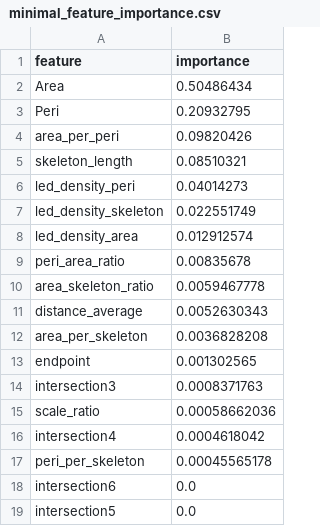
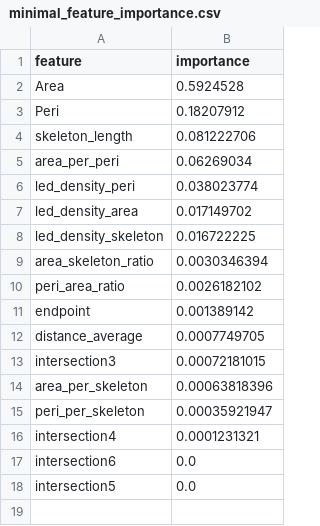
Before and after one commit to Tanesan/daikan-ai-api, a CSV file: server/app/services/led_database/improved_models/models/minimal_feature_importance.csv, drawn as a sheet.

```diff
--- a/server/app/services/led_database/improved_models/models/minimal_feature_importance.csv
+++ b/server/app/services/led_database/improved_models/models/minimal_feature_importance.csv
@@ -1,18 +1,17 @@
 feature,importance
-Area,0.50486434
-Peri,0.20932795
-area_per_peri,0.09820426
-skeleton_length,0.08510321
-led_density_peri,0.04014273
-led_density_skeleton,0.022551749
-led_density_area,0.012912574
-peri_area_ratio,0.00835678
-area_skeleton_ratio,0.0059467778
-distance_average,0.0052630343
-area_per_skeleton,0.0036828208
-endpoint,0.001302565
-intersection3,0.0008371763
-scale_ratio,0.00058662036
-intersection4,0.0004618042
-peri_per_skeleton,0.00045565178
+Area,0.5924528
+Peri,0.18207912
+skeleton_length,0.081222706
+area_per_peri,0.06269034
+led_density_peri,0.038023774
+led_density_area,0.017149702
+led_density_skeleton,0.016722225
+area_skeleton_ratio,0.0030346394
+peri_area_ratio,0.0026182102
+endpoint,0.001389142
+distance_average,0.0007749705
+intersection3,0.00072181015
+area_per_skeleton,0.00063818396
+peri_per_skeleton,0.00035921947
+intersection4,0.0001231321
 intersection6,0.0
```
Also changed, not shown: 4 other files.
